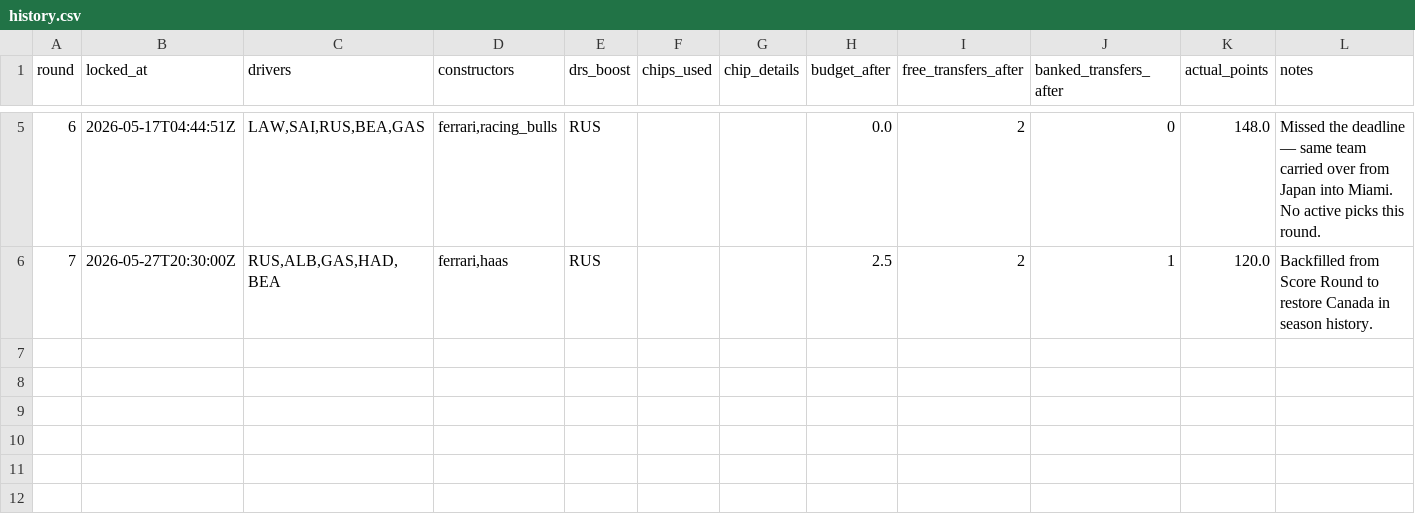
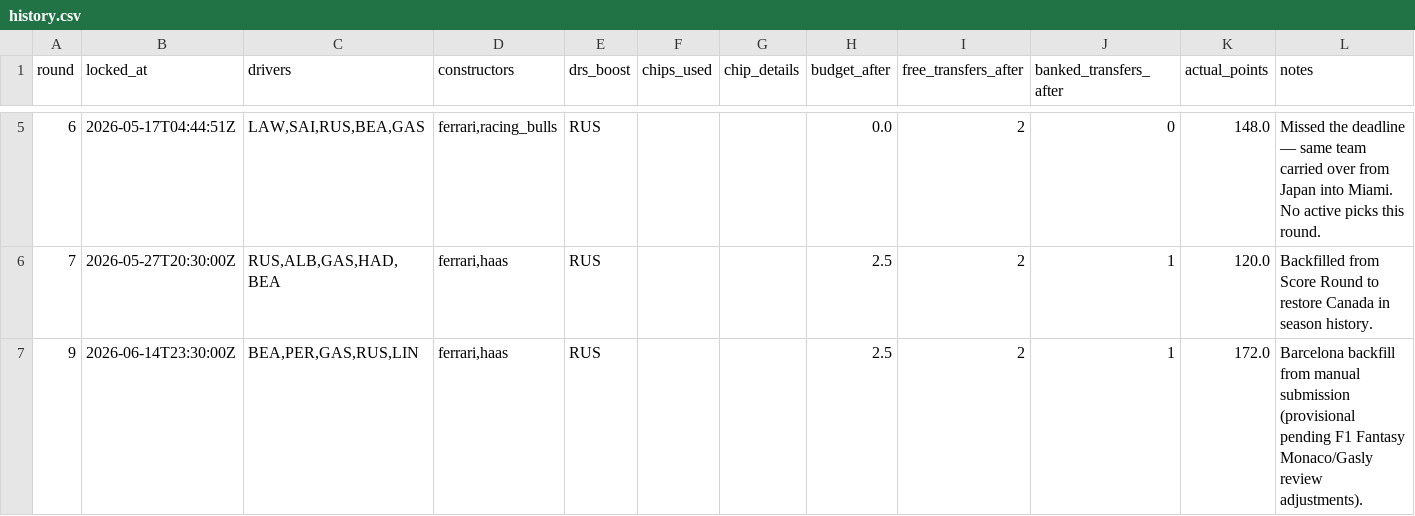
Before and after one commit to sarahkstay/Fantasy-F1, a CSV file: data/fantasy/history.csv, drawn as a sheet; only a part is shown, gaps mark what is left out.

```diff
--- a/data/fantasy/history.csv
+++ b/data/fantasy/history.csv
@@ -6 +6,2 @@ round,locked_at,drivers,constructors,drs_boost,chips_used,chip_details,budget_af
 7,2026-05-27T20:30:00Z,"RUS,ALB,GAS,HAD,BEA","ferrari,haas",RUS,,,2.5,2,1,120.0,Backfilled from Score Round to restore Canada in season history.
+9,2026-06-14T23:30:00Z,"BEA,PER,GAS,RUS,LIN","ferrari,haas",RUS,,,2.5,2,1,172.0,Barcelona backfill from manual submission (provisional pending F1 Fantasy Monaco/Gasly review adjustments).
```
Also changed, not shown: 4 other files.
